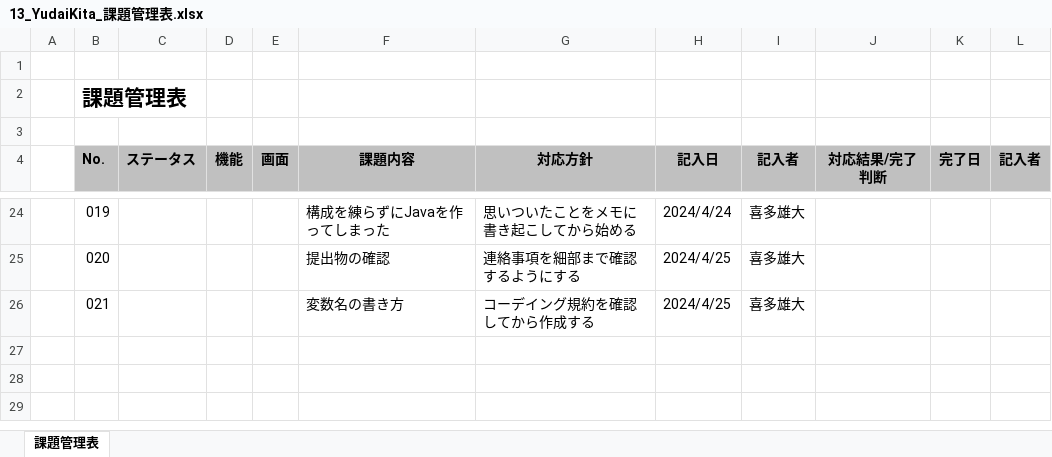
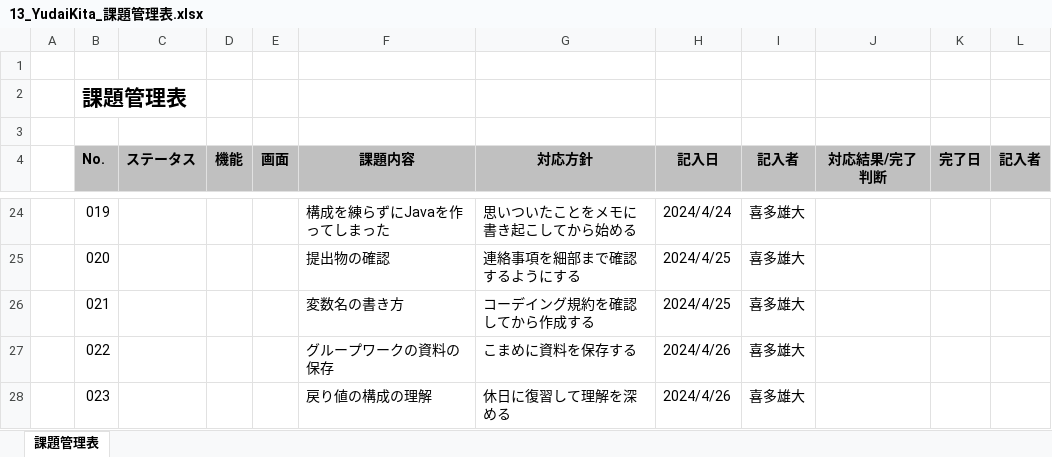
Before and after one commit to yudaikita/documents, an Excel workbook: 13_YudaiKita_課題管理表.xlsx, sheet 課題管理表, drawn as a sheet; only a part is shown, gaps mark what is left out; values as stored, in another font and other column widths than the file's, no borders; the diff names each change by its address in the sheet, - before the commit and + after, or states it on an @@ line.

```diff
--- a/13_YudaiKita_課題管理表.xlsx (sheet 課題管理表)
+++ b/13_YudaiKita_課題管理表.xlsx (sheet 課題管理表)
+row 27:  | 022 |  |  |  | グループワークの資料の保存 | こまめに資料を保存する | 2024/4/26 | 喜多雄大
+row 28:  | 023 |  |  |  | 戻り値の構成の理解 | 休日に復習して理解を深める | 2024/4/26 | 喜多雄大
```
Also changed, not shown: 13_YudaiKita_目標管理シート.xlsx.
